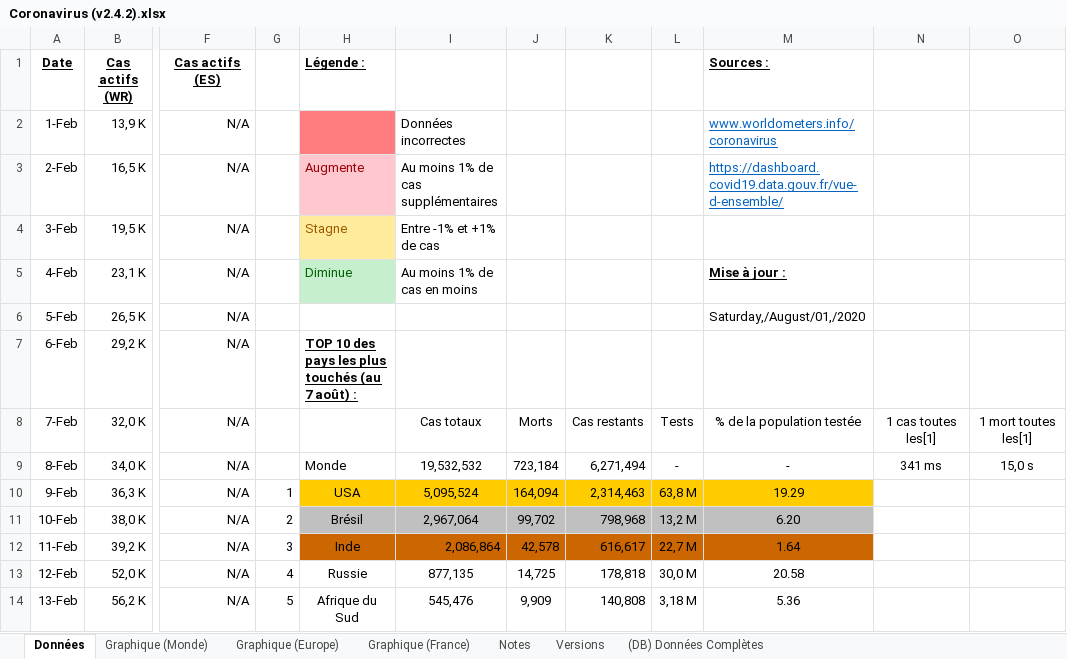
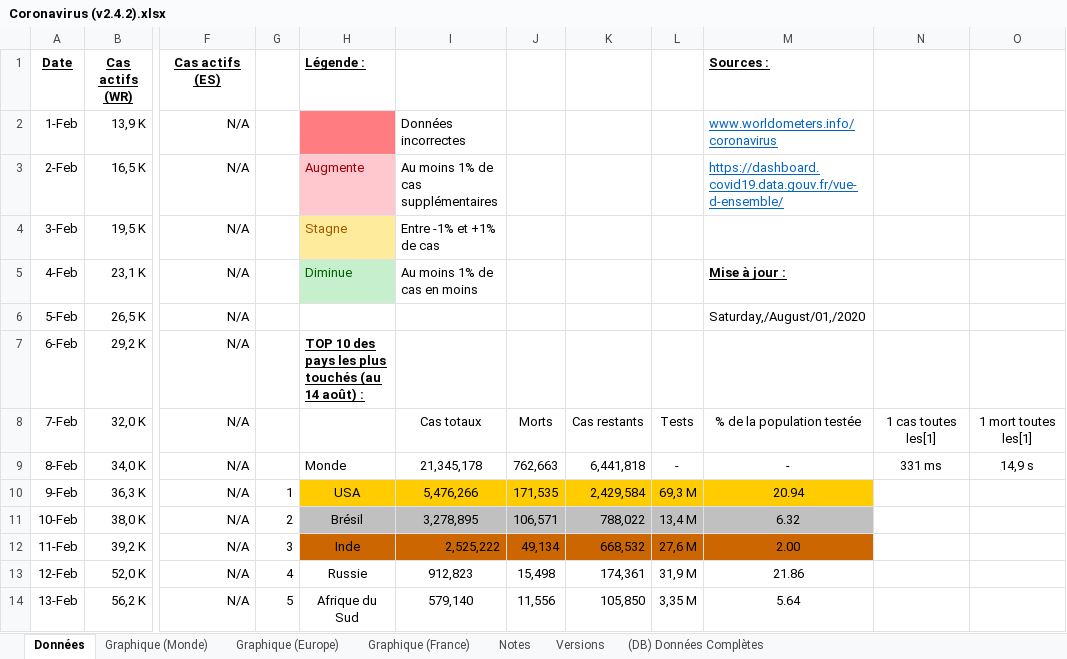
Before and after one commit to MarioSwitch/CoronaStats, an Excel workbook: Coronavirus (v2.4.2).xlsx, sheet Données, drawn as a sheet; only a part is shown, gaps mark what is left out; values as stored, in another font and other column widths than the file's, no borders; conditional formats not drawn; the diff covers the shown part only; the diff names each change by its address in the sheet, - before the commit and + after, or states it on an @@ line.

Commit message:
Mise à jour générale
Mise à jour du 15 août 2020.

```diff
--- a/Coronavirus (v2.4.2).xlsx (sheet Données)
+++ b/Coronavirus (v2.4.2).xlsx (sheet Données)
-H7 (Légende :): …touchés (au 7 août) :
+H7 (Légende :): …touchés (au 14 août) :
-I9: 19,532,532
+I9: 21,345,178
-J9: 723,184
+J9: 762,663
-K9: 6,271,494
+K9: 6,441,818
-N9: 341 ms
+N9: 331 ms
-O9: 15,0 s
+O9: 14,9 s
-I10: 5,095,524
+I10: 5,476,266
-J10: 164,094
+J10: 171,535
-K10: 2,314,463
+K10: 2,429,584
-L10: 63,8 M
+L10: 69,3 M
-M10 (Sources :): 19.29
+M10 (Sources :): 20.94
-I11: 2,967,064
+I11: 3,278,895
-J11: 99,702
+J11: 106,571
-K11: 798,968
+K11: 788,022
-L11: 13,2 M
+L11: 13,4 M
-M11 (Sources :): 6.20
+M11 (Sources :): 6.32
-I12: 2,086,864
+I12: 2,525,222
-J12: 42,578
+J12: 49,134
-K12: 616,617
+K12: 668,532
-L12: 22,7 M
+L12: 27,6 M
-M12 (Sources :): 1.64
+M12 (Sources :): 2.00
-I13: 877,135
+I13: 912,823
-J13: 14,725
+J13: 15,498
-K13: 178,818
+K13: 174,361
-L13: 30,0 M
+L13: 31,9 M
-M13 (Sources :): 20.58
+M13 (Sources :): 21.86
-I14: 545,476
+I14: 579,140
-J14: 9,909
+J14: 11,556
-K14: 140,808
+K14: 105,850
-L14: 3,18 M
+L14: 3,35 M
-M14 (Sources :): 5.36
+M14 (Sources :): 5.64
```
Also changed, not shown: 8 added rows and 34 edited cells elsewhere in this sheet, sheet (DB) Données Complètes, sheet Notes, charts or pictures.
